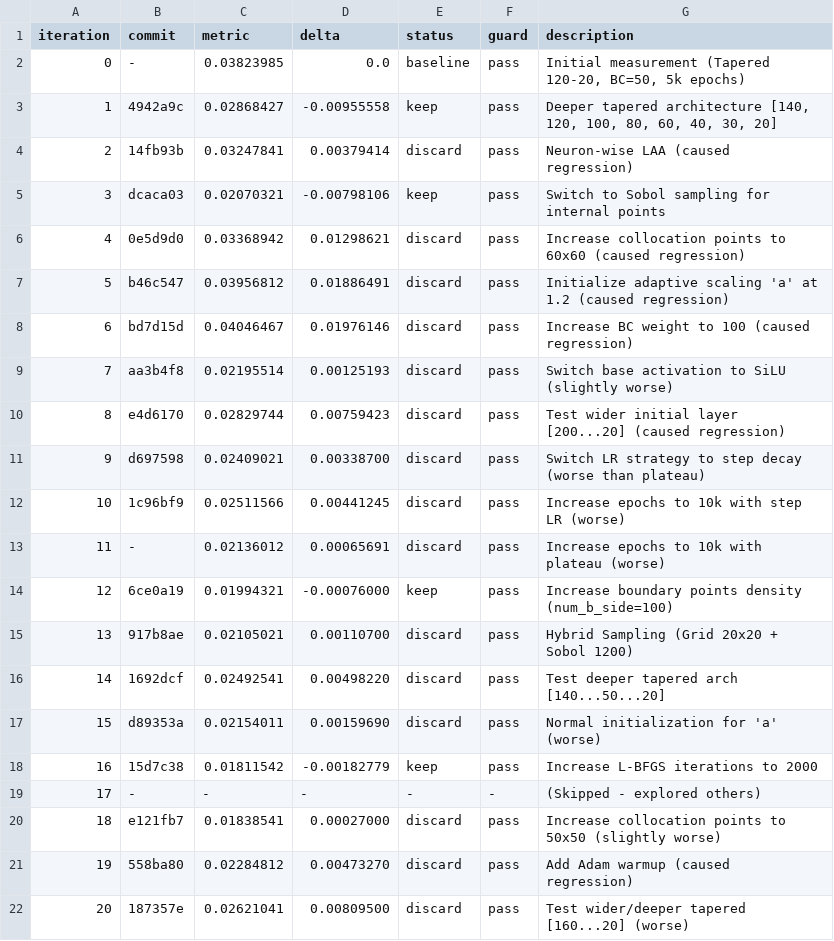
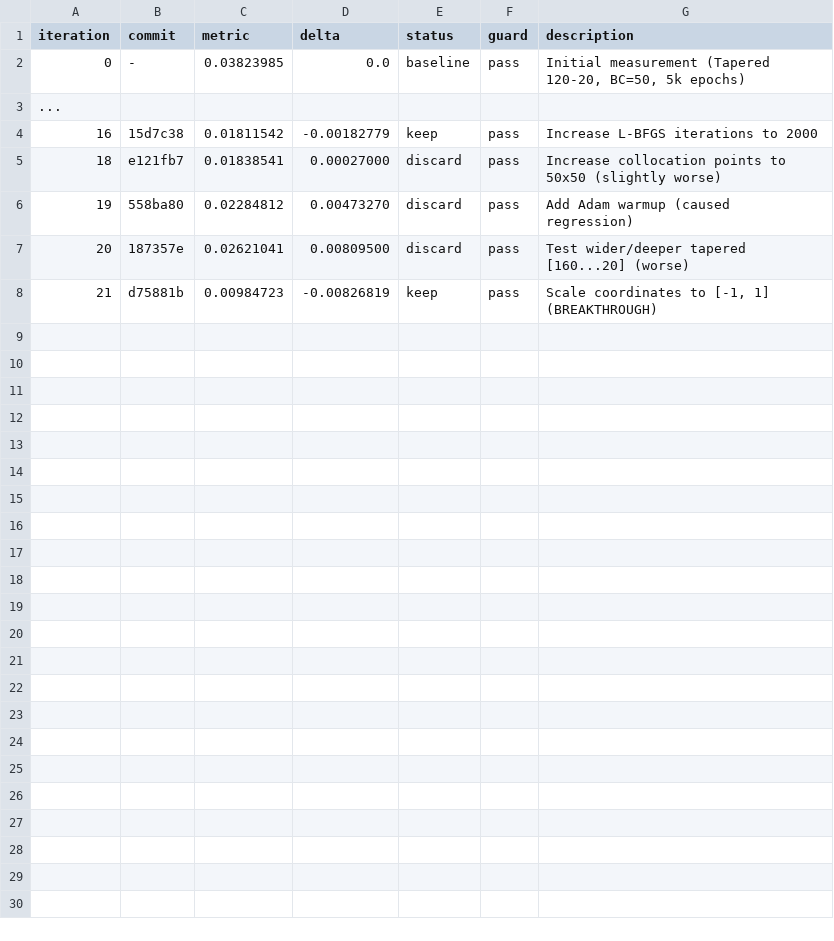
Before and after one commit to Eaglw/PINN-tesi, a TSV file: heat2dmini/autoresearch-results.tsv, drawn as a sheet; removed rows and columns are numbered as before the commit, all else as after; the diff names each change by its address in the sheet, - before the commit and + after, or states it on an @@ line.

```diff
--- a/heat2dmini/autoresearch-results.tsv
+++ b/heat2dmini/autoresearch-results.tsv
-row 3: 1 | 4942a9c | 0.02868427 | -0.00955558 | keep | pass | Deeper tapered architecture [140, 120, 100, 80, 60, 40, 30, 20]
-row 4: 2 | 14fb93b | 0.03247841 | 0.00379414 | discard | pass | Neuron-wise LAA (caused regression)
-row 5: 3 | dcaca03 | 0.02070321 | -0.00798106 | keep | pass | Switch to Sobol sampling for internal points
-row 6: 4 | 0e5d9d0 | 0.03368942 | 0.01298621 | discard | pass | Increase collocation points to 60x60 (caused regression)
-row 7: 5 | b46c547 | 0.03956812 | 0.01886491 | discard | pass | Initialize adaptive scaling 'a' at 1.2 (caused regression)
-row 8: 6 | bd7d15d | 0.04046467 | 0.01976146 | discard | pass | Increase BC weight to 100 (caused regression)
-row 9: 7 | aa3b4f8 | 0.02195514 | 0.00125193 | discard | pass | Switch base activation to SiLU (slightly worse)
-row 10: 8 | e4d6170 | 0.02829744 | 0.00759423 | discard | pass | Test wider initial layer [200...20] (caused regression)
-row 11: 9 | d697598 | 0.02409021 | 0.00338700 | discard | pass | Switch LR strategy to step decay (worse than plateau)
-row 12: 10 | 1c96bf9 | 0.02511566 | 0.00441245 | discard | pass | Increase epochs to 10k with step LR (worse)
-row 13: 11 | - | 0.02136012 | 0.00065691 | discard | pass | Increase epochs to 10k with plateau (worse)
-row 14: 12 | 6ce0a19 | 0.01994321 | -0.00076000 | keep | pass | Increase boundary points density (num_b_side=100)
-row 15: 13 | 917b8ae | 0.02105021 | 0.00110700 | discard | pass | Hybrid Sampling (Grid 20x20 + Sobol 1200)
-row 16: 14 | 1692dcf | 0.02492541 | 0.00498220 | discard | pass | Test deeper tapered arch [140...50...20]
-row 17: 15 | d89353a | 0.02154011 | 0.00159690 | discard | pass | Normal initialization for 'a' (worse)
+row 3: ...
-row 19: 17 | - | - | - | - | - | (Skipped - explored others)
+row 8: 21 | d75881b | 0.00984723 | -0.00826819 | keep | pass | Scale coordinates to [-1, 1] (BREAKTHROUGH)
```
Also changed, not shown: heat2dmini/mini_results.csv, 1 other file.
